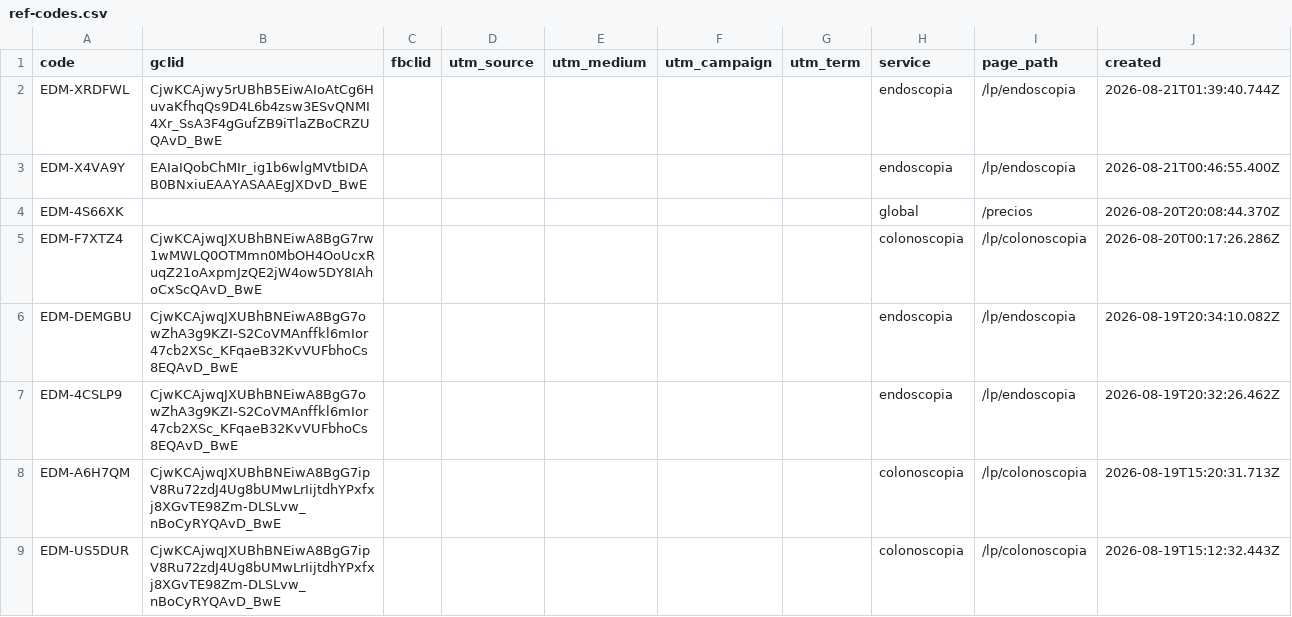
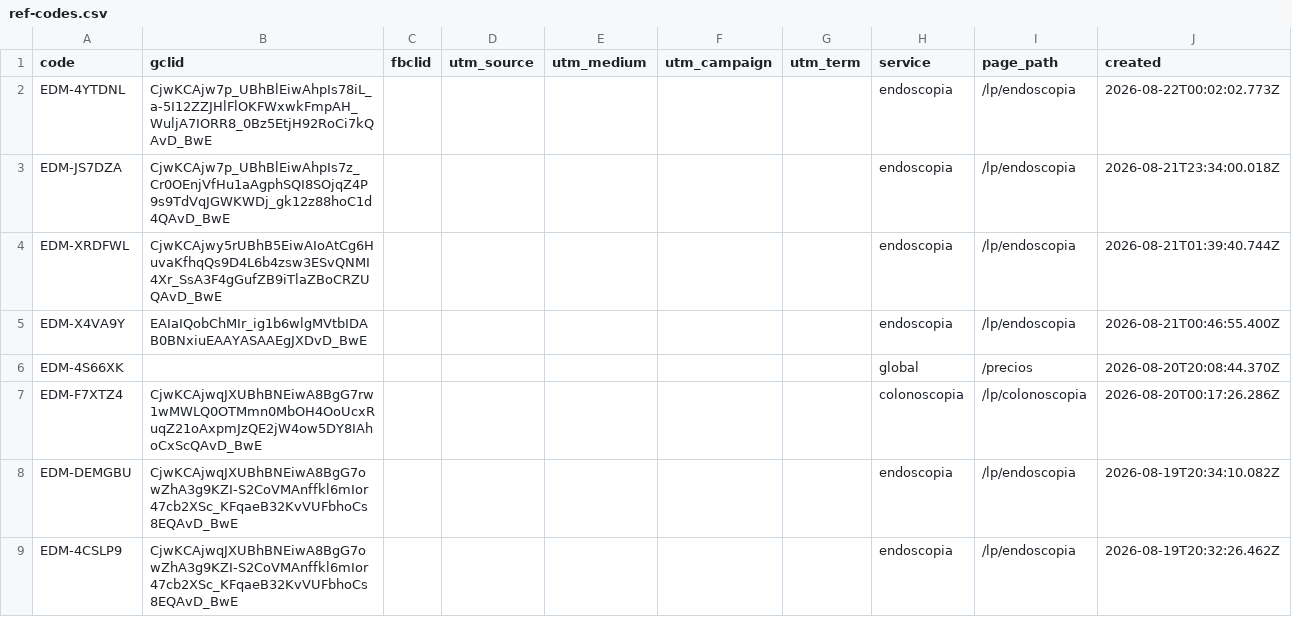
Before and after one commit to warmregards/Endoscopia-del-Mayab, a CSV file: data/ref-codes.csv, drawn as a sheet; only a part is shown; the shorter side is filled out with more unchanged rows; the diff names each change by its address in the sheet, - before the commit and + after, or states it on an @@ line.

```diff
--- a/data/ref-codes.csv
+++ b/data/ref-codes.csv
+row 2: EDM-4YTDNL | CjwKCAjw7p_UBhBlEiwAhpIs78iL_a-5I12ZZJHlFlOKFWxwkFmpAH_WuljA7IORR8_0Bz5EtjH92RoCi7kQAvD_BwE |  |  |  |  |  | endoscopia | /lp/endoscopia | 2026-08-22T00:02:02.773Z
+row 3: EDM-JS7DZA | CjwKCAjw7p_UBhBlEiwAhpIs7z_Cr0OEnjVfHu1aAgphSQI8SOjqZ4P9s9TdVqJGWKWDj_gk12z88hoC1d4QAvD_BwE |  |  |  |  |  | endoscopia | /lp/endoscopia | 2026-08-21T23:34:00.018Z
```
